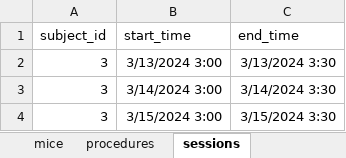
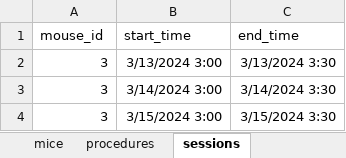
Before and after one commit to AllenNeuralDynamics/aind-data-schema, an Excel workbook: docs/source/example_workflow/example_workflow.xlsx, sheet sessions, drawn as a sheet; values as stored, in another font and other column widths than the file's, no borders; the diff names each change by its address in the sheet, - before the commit and + after, or states it on an @@ line.

```diff
--- a/docs/source/example_workflow/example_workflow.xlsx (sheet sessions)
+++ b/docs/source/example_workflow/example_workflow.xlsx (sheet sessions)
-A1: subject_id
+A1: mouse_id
```
Also changed, not shown: 2 other files.
